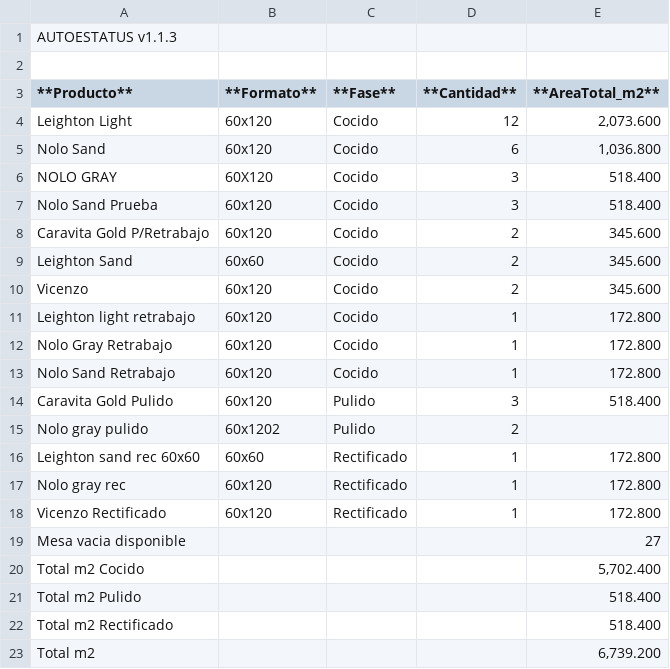
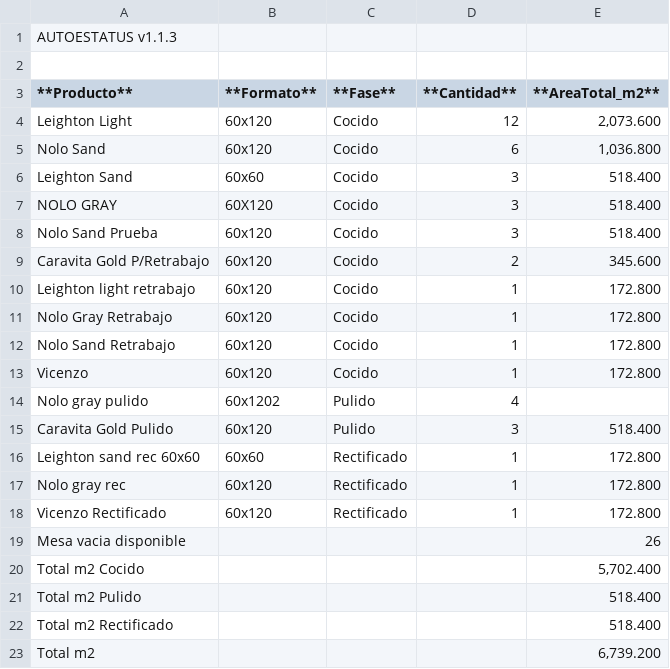
Before and after one commit to teclgvp3-droid/Estatus-De-Productos, a TSV file: recuento_productos.tsv, drawn as a sheet.

Commit message:
AUTOESTATUS update 2026-11-13 21:57:02

```diff
--- a/recuento_productos.tsv
+++ b/recuento_productos.tsv
@@ -5,2 +5,3 @@ Leighton Light	60x120	Cocido	12	2,073.600
 Nolo Sand	60x120	Cocido	6	1,036.800
+Leighton Sand	60x60	Cocido	3	518.400
 NOLO GRAY	60X120	Cocido	3	518.400
@@ -8,4 +9,2 @@ Nolo Sand Prueba	60x120	Cocido	3	518.400
 Caravita Gold P/Retrabajo	60x120	Cocido	2	345.600
-Leighton Sand	60x60	Cocido	2	345.600
-Vicenzo	60x120	Cocido	2	345.600
 Leighton light retrabajo	60x120	Cocido	1	172.800
@@ -13,4 +12,5 @@ Nolo Gray Retrabajo	60x120	Cocido	1	172.800
 Nolo Sand Retrabajo	60x120	Cocido	1	172.800
+Vicenzo	60x120	Cocido	1	172.800
+Nolo gray pulido	60x1202	Pulido	4	
 Caravita Gold Pulido	60x120	Pulido	3	518.400
-Nolo gray pulido	60x1202	Pulido	2	
 Leighton sand rec 60x60	60x60	Rectificado	1	172.800
@@ -18,3 +18,3 @@ Nolo gray rec	60x120	Rectificado	1	172.800
 Vicenzo Rectificado	60x120	Rectificado	1	172.800
-Mesa vacia disponible				27
+Mesa vacia disponible				26
 Total m2 Cocido				5,702.400
```
